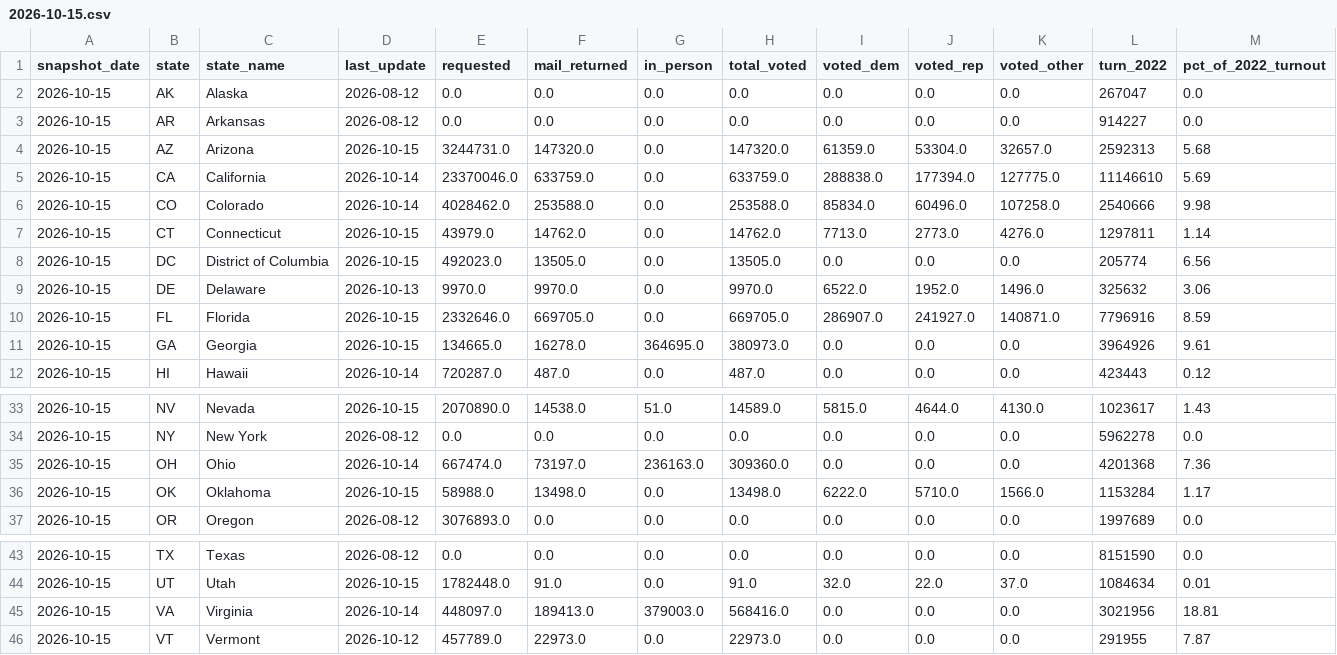
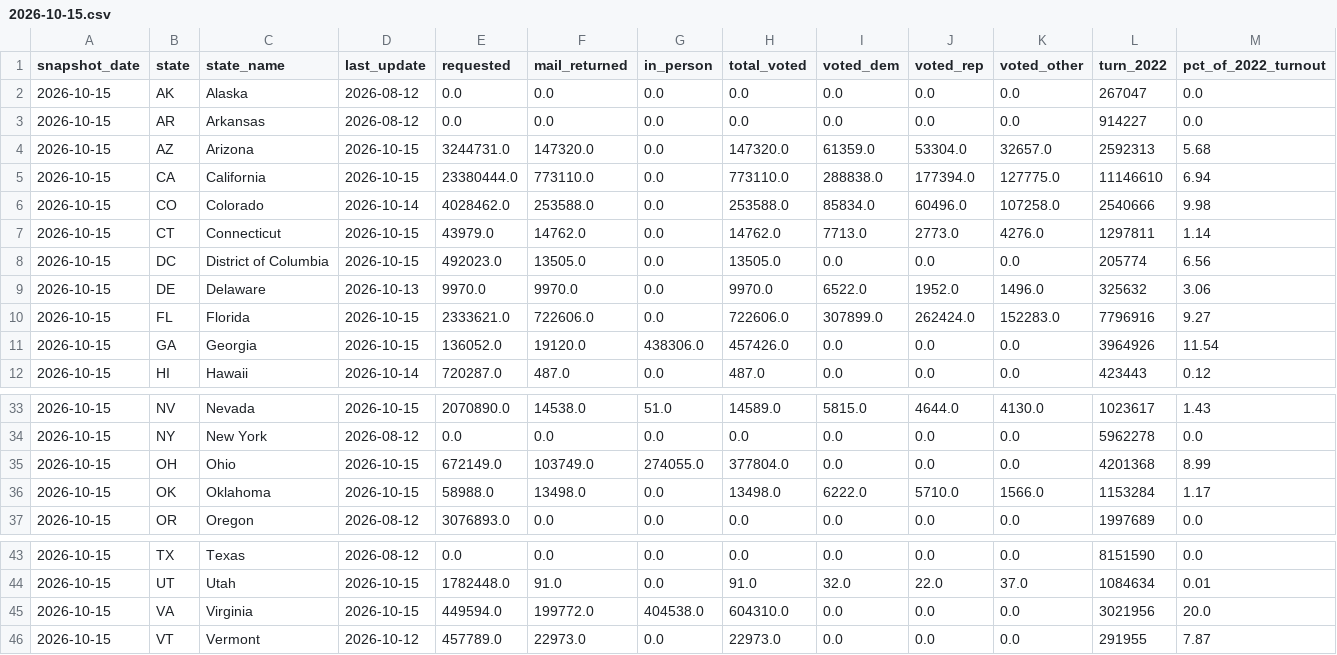
Before and after one commit to homedoctorpro/election-tracker, a CSV file: data/history/ev_states/2026-10-15.csv, drawn as a sheet; only a part is shown, gaps mark what is left out; the diff names each change by its address in the sheet, - before the commit and + after, or states it on an @@ line.

```diff
--- a/data/history/ev_states/2026-10-15.csv
+++ b/data/history/ev_states/2026-10-15.csv
-D5 (last_update): 2026-10-14
+D5 (last_update): 2026-10-15
-E5 (requested): 23370046.0
+E5 (requested): 23380444.0
-F5 (mail_returned): 633759.0
+F5 (mail_returned): 773110.0
-H5 (total_voted): 633759.0
+H5 (total_voted): 773110.0
-M5 (pct_of_2022_turnout): 5.69
+M5 (pct_of_2022_turnout): 6.94
-E10 (requested): 2332646.0
+E10 (requested): 2333621.0
-F10 (mail_returned): 669705.0
+F10 (mail_returned): 722606.0
-H10 (total_voted): 669705.0
+H10 (total_voted): 722606.0
-I10 (voted_dem): 286907.0
+I10 (voted_dem): 307899.0
-J10 (voted_rep): 241927.0
+J10 (voted_rep): 262424.0
-K10 (voted_other): 140871.0
+K10 (voted_other): 152283.0
-M10 (pct_of_2022_turnout): 8.59
+M10 (pct_of_2022_turnout): 9.27
-E11 (requested): 134665.0
+E11 (requested): 136052.0
-F11 (mail_returned): 16278.0
+F11 (mail_returned): 19120.0
-G11 (in_person): 364695.0
+G11 (in_person): 438306.0
-H11 (total_voted): 380973.0
+H11 (total_voted): 457426.0
-M11 (pct_of_2022_turnout): 9.61
+M11 (pct_of_2022_turnout): 11.54
-D35 (last_update): 2026-10-14
+D35 (last_update): 2026-10-15
-E35 (requested): 667474.0
+E35 (requested): 672149.0
-F35 (mail_returned): 73197.0
+F35 (mail_returned): 103749.0
-G35 (in_person): 236163.0
+G35 (in_person): 274055.0
-H35 (total_voted): 309360.0
+H35 (total_voted): 377804.0
-M35 (pct_of_2022_turnout): 7.36
+M35 (pct_of_2022_turnout): 8.99
-D45 (last_update): 2026-10-14
+D45 (last_update): 2026-10-15
-E45 (requested): 448097.0
+E45 (requested): 449594.0
-F45 (mail_returned): 189413.0
+F45 (mail_returned): 199772.0
-G45 (in_person): 379003.0
+G45 (in_person): 404538.0
-H45 (total_voted): 568416.0
+H45 (total_voted): 604310.0
-M45 (pct_of_2022_turnout): 18.81
+M45 (pct_of_2022_turnout): 20.0
```
Also changed, not shown: 5 other files.
